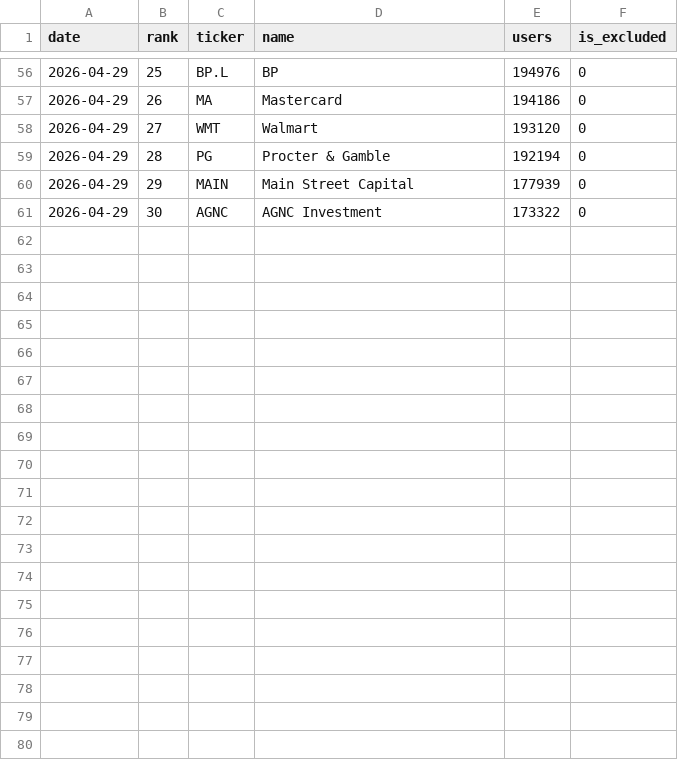
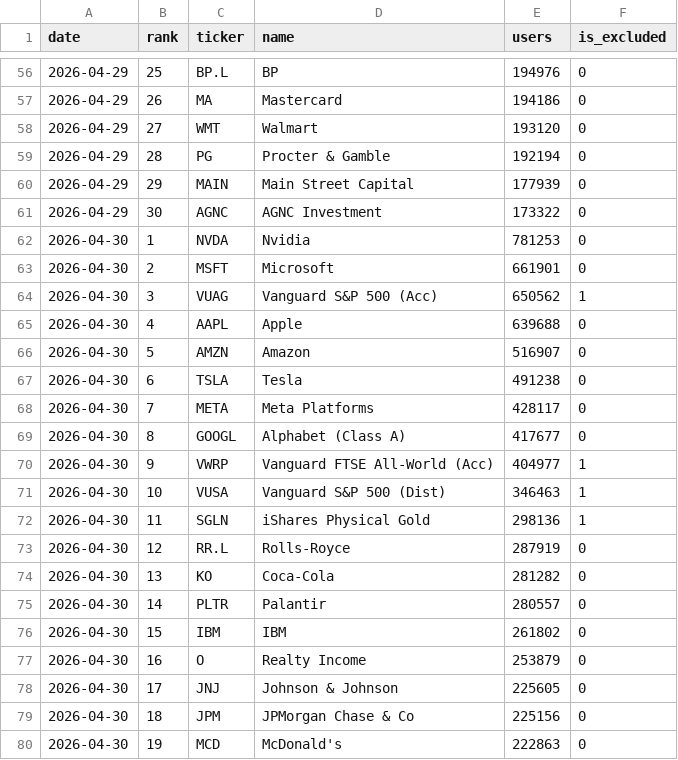
Before and after one commit to soylee22/hotlist-tracker, a CSV file: data/hotlist_history.csv, drawn as a sheet; only a part is shown, gaps mark what is left out; the diff covers the shown part only.

```diff
--- a/data/hotlist_history.csv
+++ b/data/hotlist_history.csv
@@ -61 +61,20 @@ date,rank,ticker,name,users,is_excluded
 2026-04-29,30,AGNC,AGNC Investment,173322,0
+2026-04-30,1,NVDA,Nvidia,781253,0
+2026-04-30,2,MSFT,Microsoft,661901,0
+2026-04-30,3,VUAG,Vanguard S&P 500 (Acc),650562,1
+2026-04-30,4,AAPL,Apple,639688,0
+2026-04-30,5,AMZN,Amazon,516907,0
+2026-04-30,6,TSLA,Tesla,491238,0
+2026-04-30,7,META,Meta Platforms,428117,0
+2026-04-30,8,GOOGL,Alphabet (Class A),417677,0
+2026-04-30,9,VWRP,Vanguard FTSE All-World (Acc),404977,1
+2026-04-30,10,VUSA,Vanguard S&P 500 (Dist),346463,1
+2026-04-30,11,SGLN,iShares Physical Gold,298136,1
+2026-04-30,12,RR.L,Rolls-Royce,287919,0
+2026-04-30,13,KO,Coca-Cola,281282,0
+2026-04-30,14,PLTR,Palantir,280557,0
+2026-04-30,15,IBM,IBM,261802,0
+2026-04-30,16,O,Realty Income,253879,0
+2026-04-30,17,JNJ,Johnson & Johnson,225605,0
+2026-04-30,18,JPM,JPMorgan Chase & Co,225156,0
+2026-04-30,19,MCD,McDonald's,222863,0
```
Also changed, not shown: 11 added rows elsewhere in this file, 4 other files.
